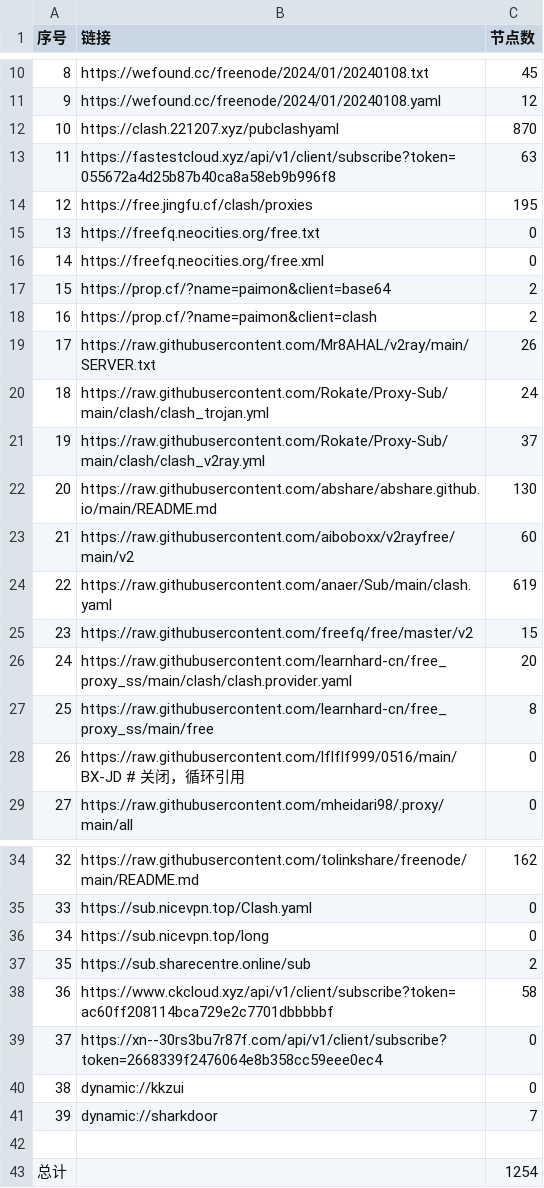
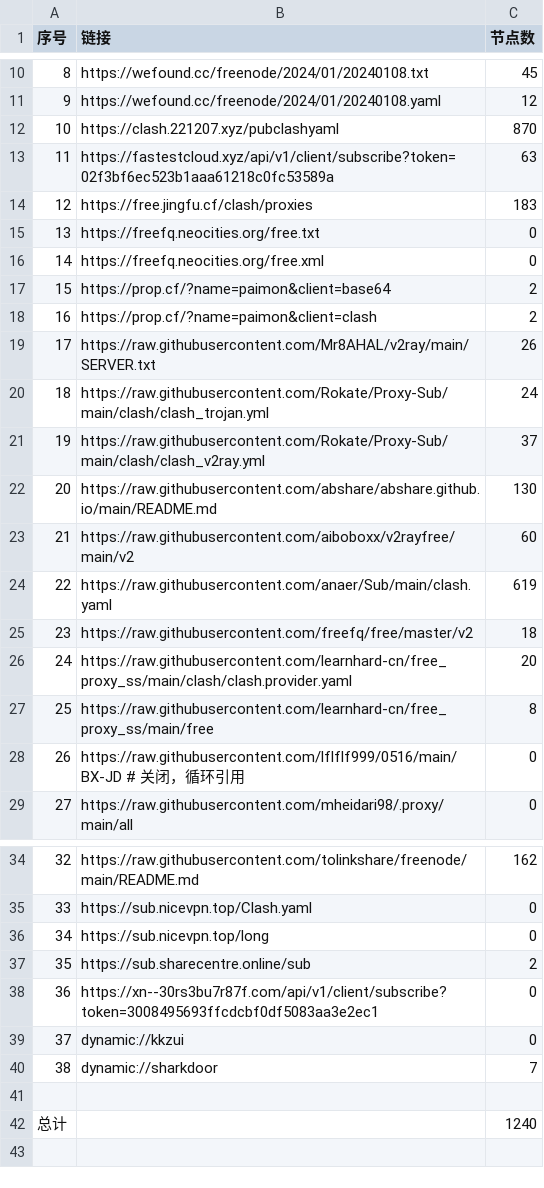
Before and after one commit to peasoft/NoMoreWalls, a CSV file: list_result.csv, drawn as a sheet; only a part is shown, gaps mark what is left out; removed rows and columns are numbered as before the commit, all else as after; the diff names each change by its address in the sheet, - before the commit and + after, or states it on an @@ line.

```diff
--- a/list_result.csv
+++ b/list_result.csv
-B13 (链接): https://fastestcloud.xyz/api/v1/client/subscribe?token=055672a4d25b87b40ca8a58eb9b996f8
+B13 (链接): https://fastestcloud.xyz/api/v1/client/subscribe?token=02f3bf6ec523b1aaa61218c0fc53589a
-C14 (节点数): 195
+C14 (节点数): 183
-C25 (节点数): 15
+C25 (节点数): 18
-row 38: 36 | https://www.ckcloud.xyz/api/v1/client/subscribe?token=ac60ff208114bca729e2c7701dbbbbbf | 58
@@ column A (序号) renumbered between rows 38 and 40 @@
-B38 (链接): https://xn--30rs3bu7r87f.com/api/v1/client/subscribe?token=2668339f2476064e8b358cc59eee0ec4
+B38 (链接): https://xn--30rs3bu7r87f.com/api/v1/client/subscribe?token=3008495693ffcdcbf0df5083aa3e2ec1
-C42 (节点数): 1254
+C42 (节点数): 1240
```
Also changed, not shown: 12 other files.
